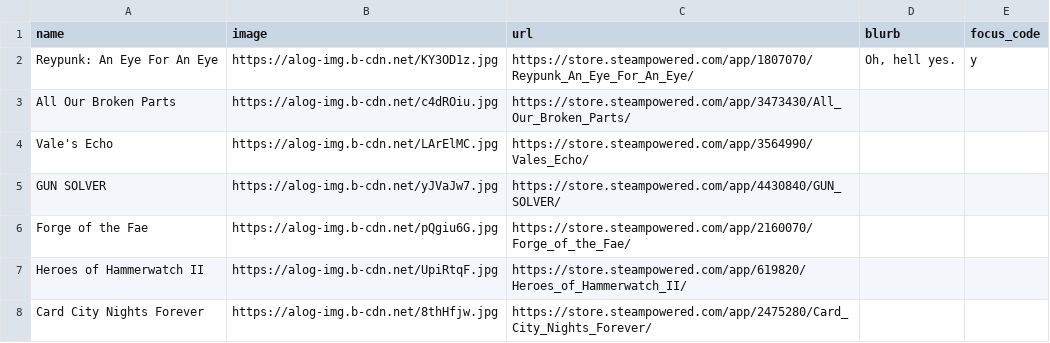
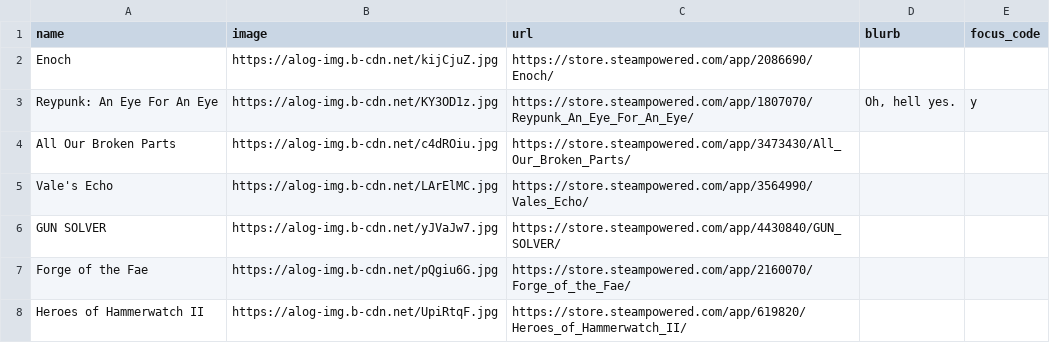
Before and after one commit to RaycatWhoDat/games-list, a CSV file: public/games.csv, drawn as a sheet; only a part is shown; the shorter side is filled out with more unchanged rows; the diff names each change by its address in the sheet, - before the commit and + after, or states it on an @@ line.

Commit message:
Add new game entries to games.csv

```diff
--- a/public/games.csv
+++ b/public/games.csv
+row 2: Enoch | https://alog-img.b-cdn.net/kijCjuZ.jpg | https://store.steampowered.com/app/2086690/Enoch/
```
